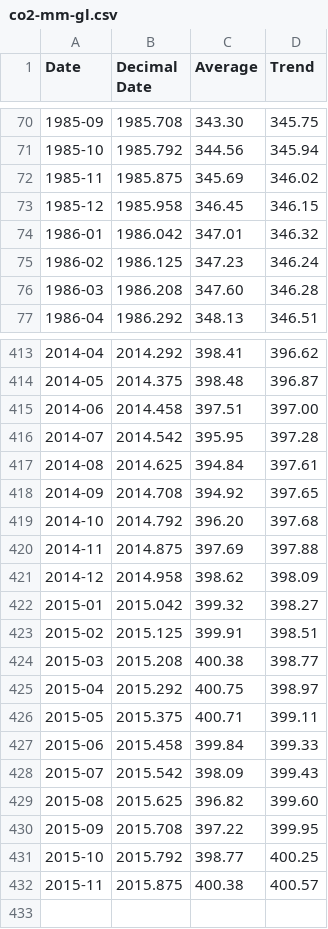
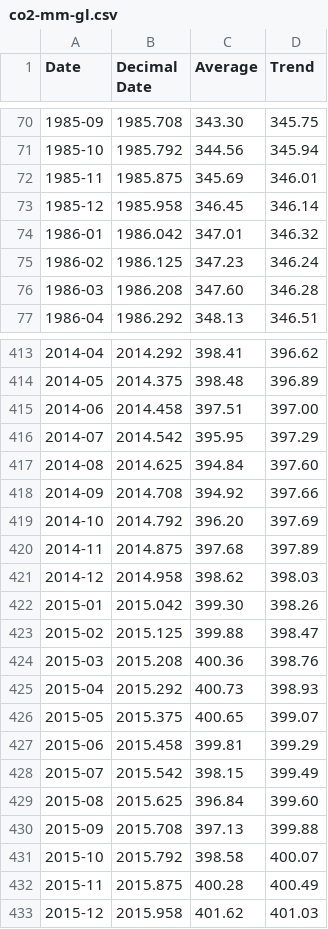
Before and after one commit to datasets/co2-ppm, a CSV file: data/co2-mm-gl.csv, drawn as a sheet; only a part is shown, gaps mark what is left out; the diff covers the shown part only.

```diff
--- a/data/co2-mm-gl.csv
+++ b/data/co2-mm-gl.csv
@@ -71,4 +71,4 @@ Date,Decimal Date,Average,Trend
 1985-10,1985.792,344.56,345.94
-1985-11,1985.875,345.69,346.02
-1985-12,1985.958,346.45,346.15
+1985-11,1985.875,345.69,346.01
+1985-12,1985.958,346.45,346.14
 1986-01,1986.042,347.01,346.32
@@ -413,20 +413,21 @@ Date,Decimal Date,Average,Trend
 2014-04,2014.292,398.41,396.62
-2014-05,2014.375,398.48,396.87
+2014-05,2014.375,398.48,396.89
 2014-06,2014.458,397.51,397.00
-2014-07,2014.542,395.95,397.28
-2014-08,2014.625,394.84,397.61
-2014-09,2014.708,394.92,397.65
-2014-10,2014.792,396.20,397.68
-2014-11,2014.875,397.69,397.88
-2014-12,2014.958,398.62,398.09
-2015-01,2015.042,399.32,398.27
-2015-02,2015.125,399.91,398.51
-2015-03,2015.208,400.38,398.77
-2015-04,2015.292,400.75,398.97
-2015-05,2015.375,400.71,399.11
-2015-06,2015.458,399.84,399.33
-2015-07,2015.542,398.09,399.43
-2015-08,2015.625,396.82,399.60
-2015-09,2015.708,397.22,399.95
-2015-10,2015.792,398.77,400.25
-2015-11,2015.875,400.38,400.57
+2014-07,2014.542,395.95,397.29
+2014-08,2014.625,394.84,397.60
+2014-09,2014.708,394.92,397.66
+2014-10,2014.792,396.20,397.69
+2014-11,2014.875,397.68,397.89
+2014-12,2014.958,398.62,398.03
+2015-01,2015.042,399.30,398.26
+2015-02,2015.125,399.88,398.47
+2015-03,2015.208,400.36,398.76
+2015-04,2015.292,400.73,398.93
+2015-05,2015.375,400.65,399.07
+2015-06,2015.458,399.81,399.29
+2015-07,2015.542,398.15,399.49
+2015-08,2015.625,396.84,399.60
+2015-09,2015.708,397.13,399.88
+2015-10,2015.792,398.58,400.07
+2015-11,2015.875,400.28,400.49
+2015-12,2015.958,401.62,401.03
```
Also changed, not shown: 94 edited cells elsewhere in this file, data/co2-annmean-gl.csv, data/co2-gr-gl.csv, 2 other files.
